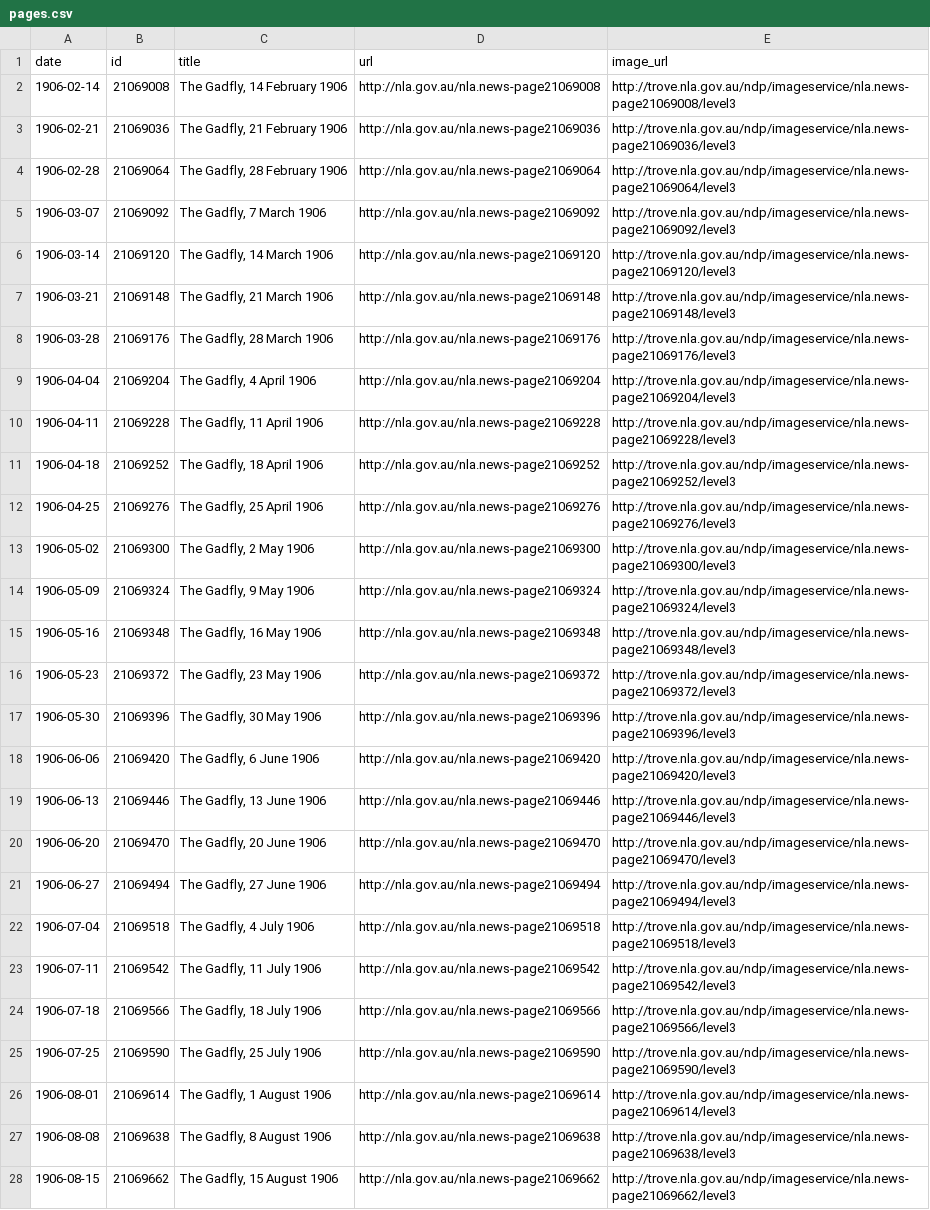
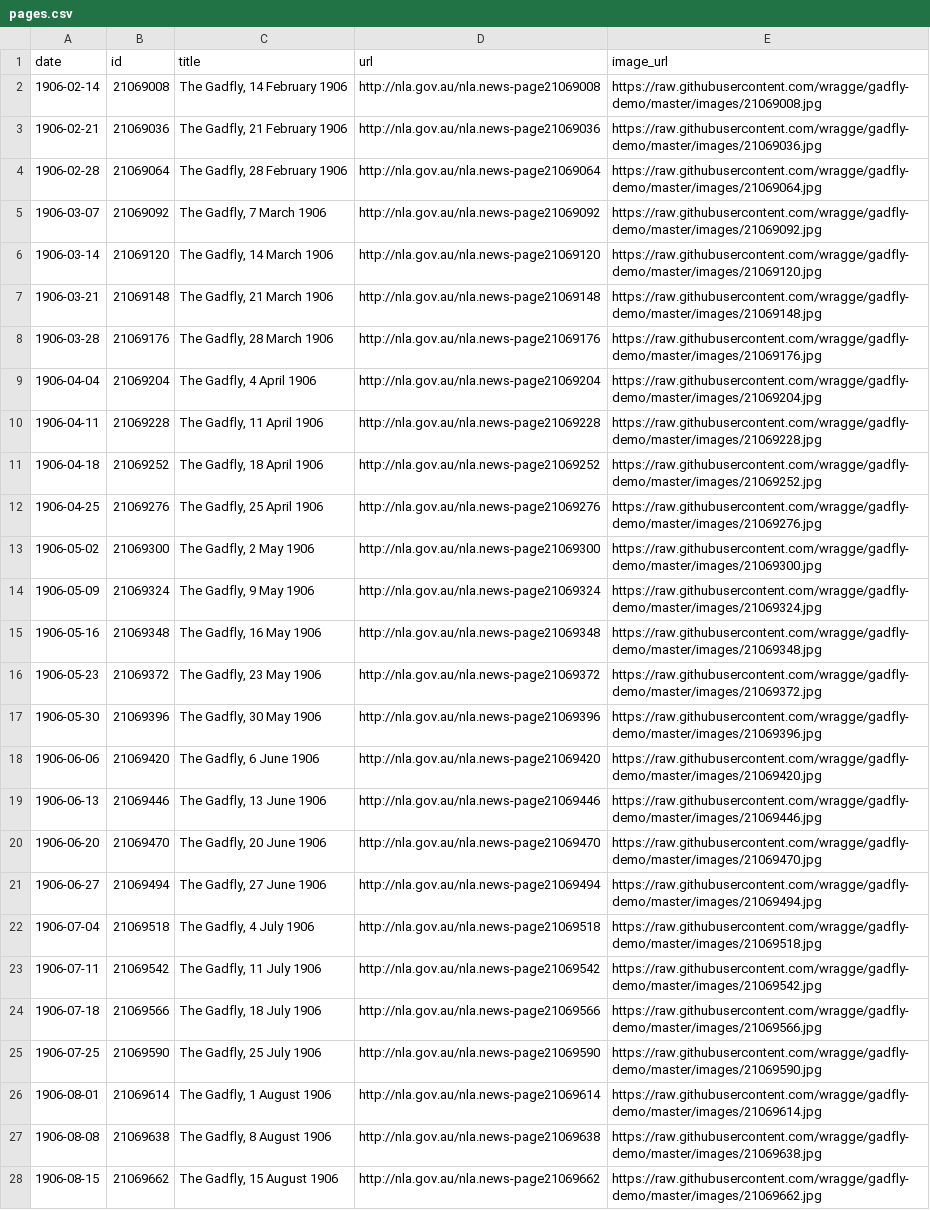
Before and after one commit to wragge/gadfly-demo, a CSV file: pages.csv, drawn as a sheet; only a part is shown; the diff covers the shown part only; the diff names each change by its address in the sheet, - before the commit and + after, or states it on an @@ line.

Commit message:
Fix for image import into Omeka

```diff
--- a/pages.csv
+++ b/pages.csv
-E2 (image_url): http://trove.nla.gov.au/ndp/imageservice/nla.news-page21069008/level3
+E2 (image_url): https://raw.githubusercontent.com/wragge/gadfly-demo/master/images/21069008.jpg
-E3 (image_url): http://trove.nla.gov.au/ndp/imageservice/nla.news-page21069036/level3
+E3 (image_url): https://raw.githubusercontent.com/wragge/gadfly-demo/master/images/21069036.jpg
-E4 (image_url): http://trove.nla.gov.au/ndp/imageservice/nla.news-page21069064/level3
+E4 (image_url): https://raw.githubusercontent.com/wragge/gadfly-demo/master/images/21069064.jpg
-E5 (image_url): http://trove.nla.gov.au/ndp/imageservice/nla.news-page21069092/level3
+E5 (image_url): https://raw.githubusercontent.com/wragge/gadfly-demo/master/images/21069092.jpg
-E6 (image_url): http://trove.nla.gov.au/ndp/imageservice/nla.news-page21069120/level3
+E6 (image_url): https://raw.githubusercontent.com/wragge/gadfly-demo/master/images/21069120.jpg
-E7 (image_url): http://trove.nla.gov.au/ndp/imageservice/nla.news-page21069148/level3
+E7 (image_url): https://raw.githubusercontent.com/wragge/gadfly-demo/master/images/21069148.jpg
-E8 (image_url): http://trove.nla.gov.au/ndp/imageservice/nla.news-page21069176/level3
+E8 (image_url): https://raw.githubusercontent.com/wragge/gadfly-demo/master/images/21069176.jpg
-E9 (image_url): http://trove.nla.gov.au/ndp/imageservice/nla.news-page21069204/level3
+E9 (image_url): https://raw.githubusercontent.com/wragge/gadfly-demo/master/images/21069204.jpg
-E10 (image_url): http://trove.nla.gov.au/ndp/imageservice/nla.news-page21069228/level3
+E10 (image_url): https://raw.githubusercontent.com/wragge/gadfly-demo/master/images/21069228.jpg
-E11 (image_url): http://trove.nla.gov.au/ndp/imageservice/nla.news-page21069252/level3
+E11 (image_url): https://raw.githubusercontent.com/wragge/gadfly-demo/master/images/21069252.jpg
-E12 (image_url): http://trove.nla.gov.au/ndp/imageservice/nla.news-page21069276/level3
+E12 (image_url): https://raw.githubusercontent.com/wragge/gadfly-demo/master/images/21069276.jpg
-E13 (image_url): http://trove.nla.gov.au/ndp/imageservice/nla.news-page21069300/level3
+E13 (image_url): https://raw.githubusercontent.com/wragge/gadfly-demo/master/images/21069300.jpg
-E14 (image_url): http://trove.nla.gov.au/ndp/imageservice/nla.news-page21069324/level3
+E14 (image_url): https://raw.githubusercontent.com/wragge/gadfly-demo/master/images/21069324.jpg
-E15 (image_url): http://trove.nla.gov.au/ndp/imageservice/nla.news-page21069348/level3
+E15 (image_url): https://raw.githubusercontent.com/wragge/gadfly-demo/master/images/21069348.jpg
-E16 (image_url): http://trove.nla.gov.au/ndp/imageservice/nla.news-page21069372/level3
+E16 (image_url): https://raw.githubusercontent.com/wragge/gadfly-demo/master/images/21069372.jpg
-E17 (image_url): http://trove.nla.gov.au/ndp/imageservice/nla.news-page21069396/level3
+E17 (image_url): https://raw.githubusercontent.com/wragge/gadfly-demo/master/images/21069396.jpg
-E18 (image_url): http://trove.nla.gov.au/ndp/imageservice/nla.news-page21069420/level3
+E18 (image_url): https://raw.githubusercontent.com/wragge/gadfly-demo/master/images/21069420.jpg
-E19 (image_url): http://trove.nla.gov.au/ndp/imageservice/nla.news-page21069446/level3
+E19 (image_url): https://raw.githubusercontent.com/wragge/gadfly-demo/master/images/21069446.jpg
-E20 (image_url): http://trove.nla.gov.au/ndp/imageservice/nla.news-page21069470/level3
+E20 (image_url): https://raw.githubusercontent.com/wragge/gadfly-demo/master/images/21069470.jpg
-E21 (image_url): http://trove.nla.gov.au/ndp/imageservice/nla.news-page21069494/level3
+E21 (image_url): https://raw.githubusercontent.com/wragge/gadfly-demo/master/images/21069494.jpg
-E22 (image_url): http://trove.nla.gov.au/ndp/imageservice/nla.news-page21069518/level3
+E22 (image_url): https://raw.githubusercontent.com/wragge/gadfly-demo/master/images/21069518.jpg
-E23 (image_url): http://trove.nla.gov.au/ndp/imageservice/nla.news-page21069542/level3
+E23 (image_url): https://raw.githubusercontent.com/wragge/gadfly-demo/master/images/21069542.jpg
-E24 (image_url): http://trove.nla.gov.au/ndp/imageservice/nla.news-page21069566/level3
+E24 (image_url): https://raw.githubusercontent.com/wragge/gadfly-demo/master/images/21069566.jpg
-E25 (image_url): http://trove.nla.gov.au/ndp/imageservice/nla.news-page21069590/level3
+E25 (image_url): https://raw.githubusercontent.com/wragge/gadfly-demo/master/images/21069590.jpg
-E26 (image_url): http://trove.nla.gov.au/ndp/imageservice/nla.news-page21069614/level3
+E26 (image_url): https://raw.githubusercontent.com/wragge/gadfly-demo/master/images/21069614.jpg
-E27 (image_url): http://trove.nla.gov.au/ndp/imageservice/nla.news-page21069638/level3
+E27 (image_url): https://raw.githubusercontent.com/wragge/gadfly-demo/master/images/21069638.jpg
-E28 (image_url): http://trove.nla.gov.au/ndp/imageservice/nla.news-page21069662/level3
+E28 (image_url): https://raw.githubusercontent.com/wragge/gadfly-demo/master/images/21069662.jpg
```
Also changed, not shown: 132 edited cells elsewhere in this file, 1 other file.
